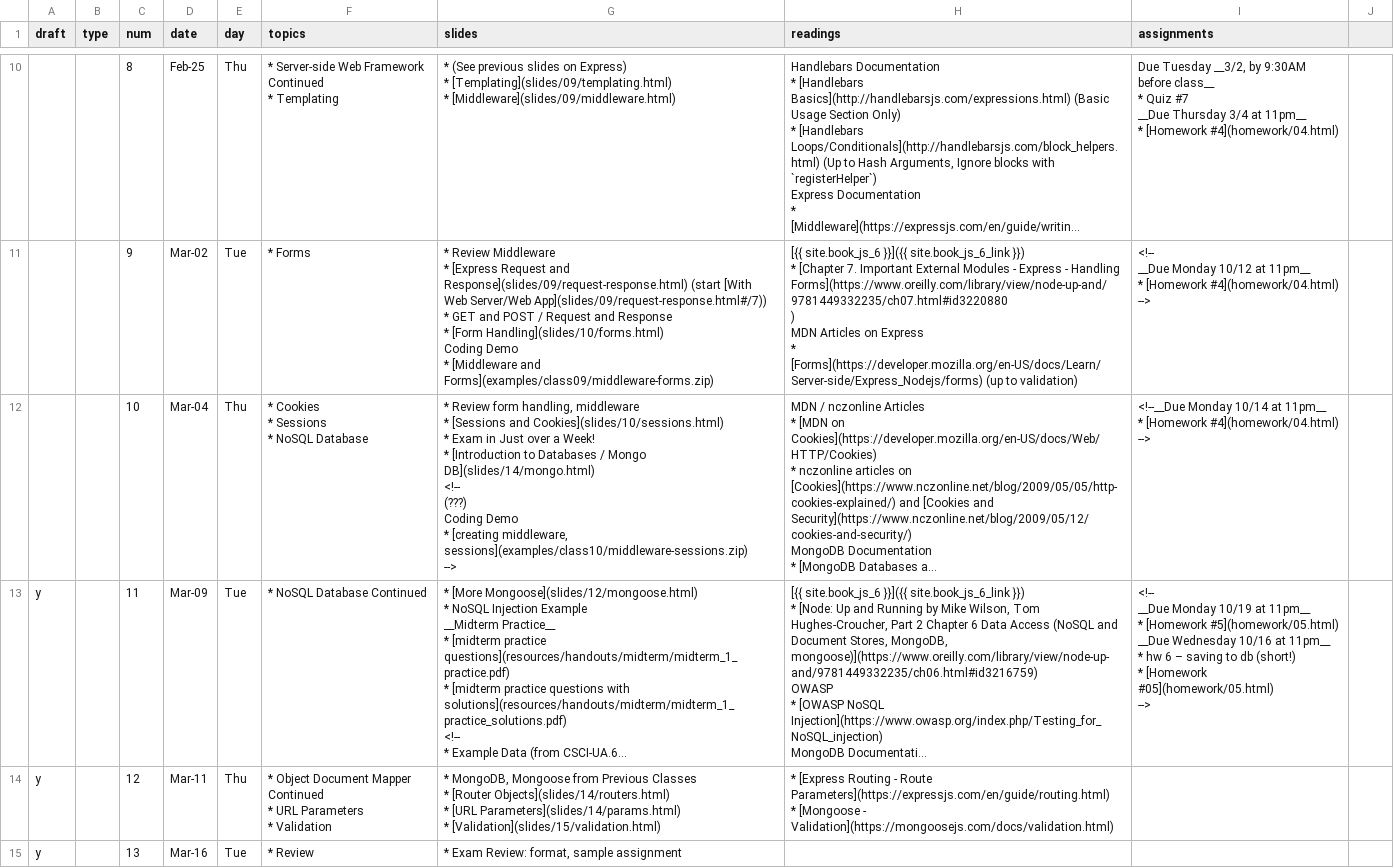
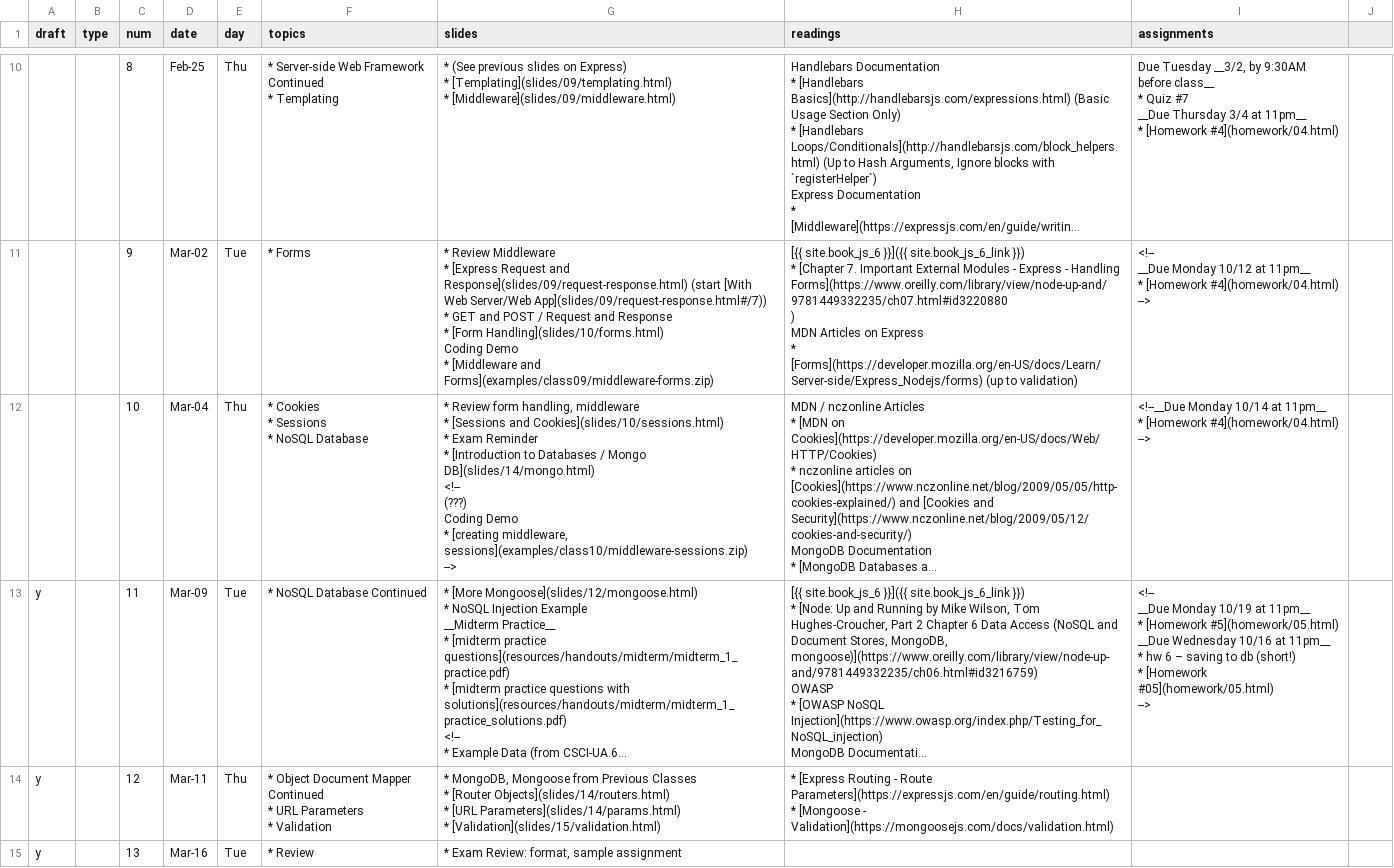
Before and after one commit to foureyes/csci-ua.0480-spring2021-034, a CSV file: _data/ait-schedule.csv, drawn as a sheet; only a part is shown, gaps mark what is left out; long unchanged cells end in …; ↵ is a line break in a cell; the diff names each change by its address in the sheet, - before the commit and + after, or states it on an @@ line.

```diff
--- a/_data/ait-schedule.csv
+++ b/_data/ait-schedule.csv
-G12 (slides): …* Exam in Just over a Week! ↵ * [Introduction…
+G12 (slides): …* Exam Reminder ↵ * [Introduction…
```
Also changed, not shown: 2 other files.
